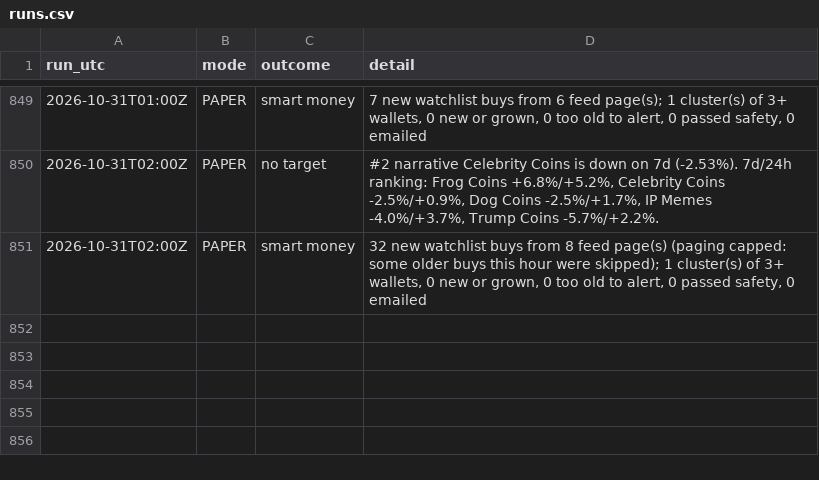
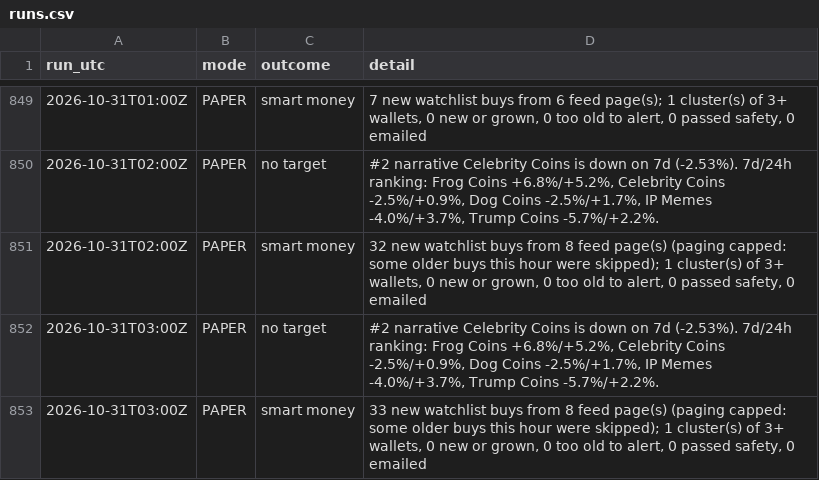
Before and after one commit to sageseid/MemeTrader, a CSV file: data/runs.csv, drawn as a sheet; only a part is shown, gaps mark what is left out; the diff names each change by its address in the sheet, - before the commit and + after, or states it on an @@ line.

```diff
--- a/data/runs.csv
+++ b/data/runs.csv
+row 852: 2026-10-31T03:00Z | PAPER | no target | #2 narrative Celebrity Coins is down on 7d (-2.53%). 7d/24h ranking: Frog Coins +6.8%/+5.2%, Celebrity Coins -2.5%/+0.9%, Dog Coins -2.5%/+1.7%, IP Memes -4.0%/+3.7%, Trump Coins -5.7%/+2.2%.
+row 853: 2026-10-31T03:00Z | PAPER | smart money | 33 new watchlist buys from 8 feed page(s) (paging capped: some older buys this hour were skipped); 1 cluster(s) of 3+ wallets, 0 new or grown, 0 too old to alert, 0 passed safety, 0 emailed
```
Also changed, not shown: 1 other file.
